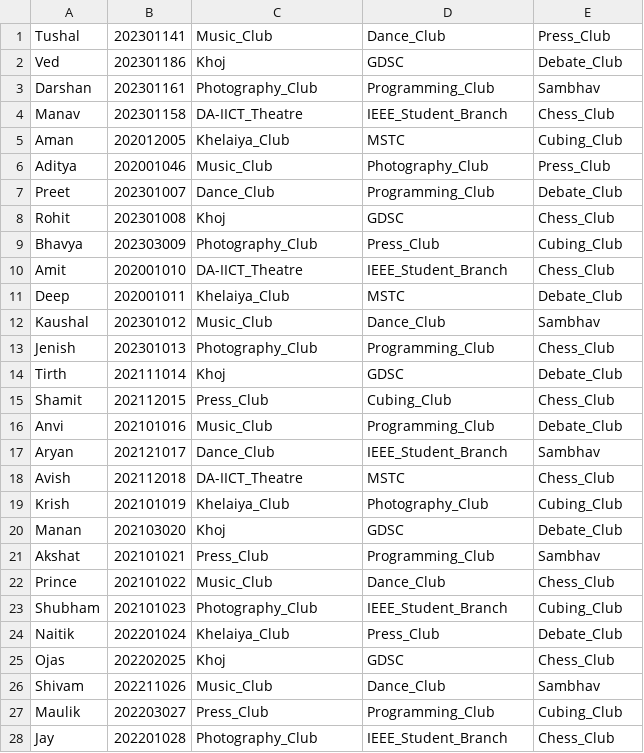
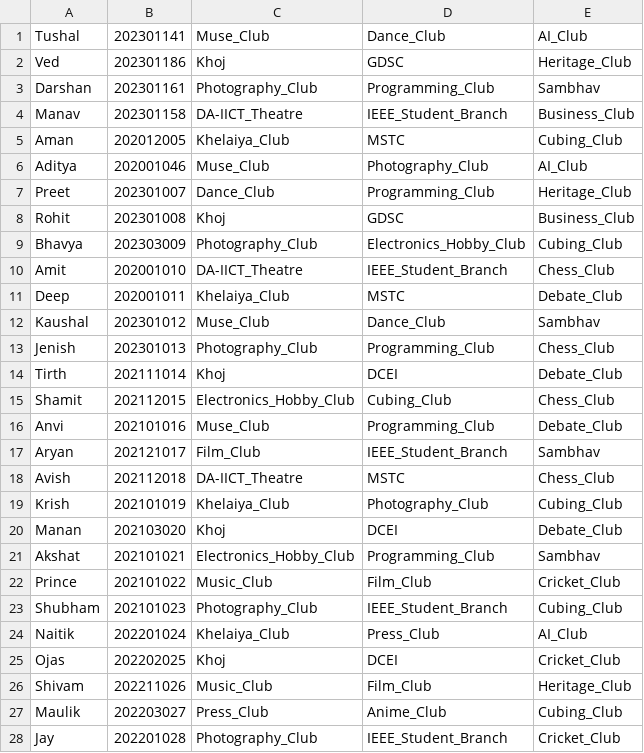
Before and after one commit to Tushal-Mendpara/Capstone-Team-Code_Sorcerers, a CSV file: ClubMembersDetails.csv, drawn as a sheet; only a part is shown; the diff covers the shown part only.

Commit message:
Update ClubMembersDetails.csv
In previous file there is no members in general category clubs so i added those club. now there is at least one member in every club.

```diff
--- a/ClubMembersDetails.csv
+++ b/ClubMembersDetails.csv
@@ -1,28 +1,28 @@
-Tushal,202301141,Music_Club,Dance_Club,Press_Club
-Ved,202301186,Khoj,GDSC,Debate_Club
+Tushal,202301141,Muse_Club,Dance_Club,AI_Club
+Ved,202301186,Khoj,GDSC,Heritage_Club
 Darshan,202301161,Photography_Club,Programming_Club,Sambhav
-Manav,202301158,DA-IICT_Theatre,IEEE_Student_Branch,Chess_Club
+Manav,202301158,DA-IICT_Theatre,IEEE_Student_Branch,Business_Club
 Aman,202012005,Khelaiya_Club,MSTC,Cubing_Club
-Aditya,202001046,Music_Club,Photography_Club,Press_Club
-Preet,202301007,Dance_Club,Programming_Club,Debate_Club
-Rohit,202301008,Khoj,GDSC,Chess_Club
-Bhavya,202303009,Photography_Club,Press_Club,Cubing_Club
+Aditya,202001046,Muse_Club,Photography_Club,AI_Club
+Preet,202301007,Dance_Club,Programming_Club,Heritage_Club
+Rohit,202301008,Khoj,GDSC,Business_Club
+Bhavya,202303009,Photography_Club,Electronics_Hobby_Club,Cubing_Club
 Amit,202001010,DA-IICT_Theatre,IEEE_Student_Branch,Chess_Club
 Deep,202001011,Khelaiya_Club,MSTC,Debate_Club
-Kaushal,202301012,Music_Club,Dance_Club,Sambhav
+Kaushal,202301012,Muse_Club,Dance_Club,Sambhav
 Jenish,202301013,Photography_Club,Programming_Club,Chess_Club
-Tirth,202111014,Khoj,GDSC,Debate_Club
-Shamit,202112015,Press_Club,Cubing_Club,Chess_Club
-Anvi,202101016,Music_Club,Programming_Club,Debate_Club
-Aryan,202121017,Dance_Club,IEEE_Student_Branch,Sambhav
+Tirth,202111014,Khoj,DCEI,Debate_Club
+Shamit,202112015,Electronics_Hobby_Club,Cubing_Club,Chess_Club
+Anvi,202101016,Muse_Club,Programming_Club,Debate_Club
+Aryan,202121017,Film_Club,IEEE_Student_Branch,Sambhav
 Avish,202112018,DA-IICT_Theatre,MSTC,Chess_Club
 Krish,202101019,Khelaiya_Club,Photography_Club,Cubing_Club
-Manan,202103020,Khoj,GDSC,Debate_Club
-Akshat,202101021,Press_Club,Programming_Club,Sambhav
-Prince,202101022,Music_Club,Dance_Club,Chess_Club
+Manan,202103020,Khoj,DCEI,Debate_Club
+Akshat,202101021,Electronics_Hobby_Club,Programming_Club,Sambhav
+Prince,202101022,Music_Club,Film_Club,Cricket_Club
 Shubham,202101023,Photography_Club,IEEE_Student_Branch,Cubing_Club
-Naitik,202201024,Khelaiya_Club,Press_Club,Debate_Club
-Ojas,202202025,Khoj,GDSC,Chess_Club
-Shivam,202211026,Music_Club,Dance_Club,Sambhav
-Maulik,202203027,Press_Club,Programming_Club,Cubing_Club
-Jay,202201028,Photography_Club,IEEE_Student_Branch,Chess_Club
+Naitik,202201024,Khelaiya_Club,Press_Club,AI_Club
+Ojas,202202025,Khoj,DCEI,Cricket_Club
+Shivam,202211026,Music_Club,Film_Club,Heritage_Club
+Maulik,202203027,Press_Club,Anime_Club,Cubing_Club
+Jay,202201028,Photography_Club,IEEE_Student_Branch,Cricket_Club
```
Also changed, not shown: 17 edited cells elsewhere in this file.
